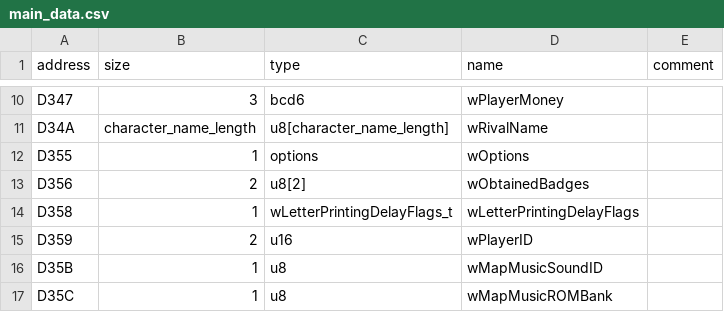
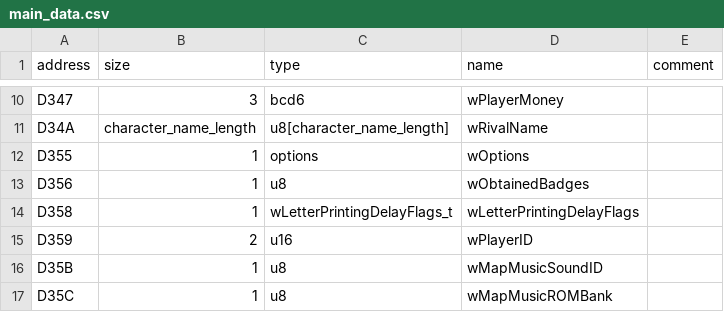
Before and after one commit to AsmCoder110/cppred, a CSV file: CodeGeneration/input/main_data.csv, drawn as a sheet; only a part is shown, gaps mark what is left out.

Commit message:
Implemented CppRedMainMenu::display_continue_game_info().

```diff
--- a/CodeGeneration/input/main_data.csv
+++ b/CodeGeneration/input/main_data.csv
@@ -12,3 +12,3 @@ D34A,character_name_length,u8[character_name_length],wRivalName,
 D355,1,options,wOptions,
-D356,2,u8[2],wObtainedBadges,
+D356,1,u8,wObtainedBadges,
 D358,1,wLetterPrintingDelayFlags_t,wLetterPrintingDelayFlags,
```
Also changed, not shown: CodeGeneration/input/wram.csv, 8 other files.
